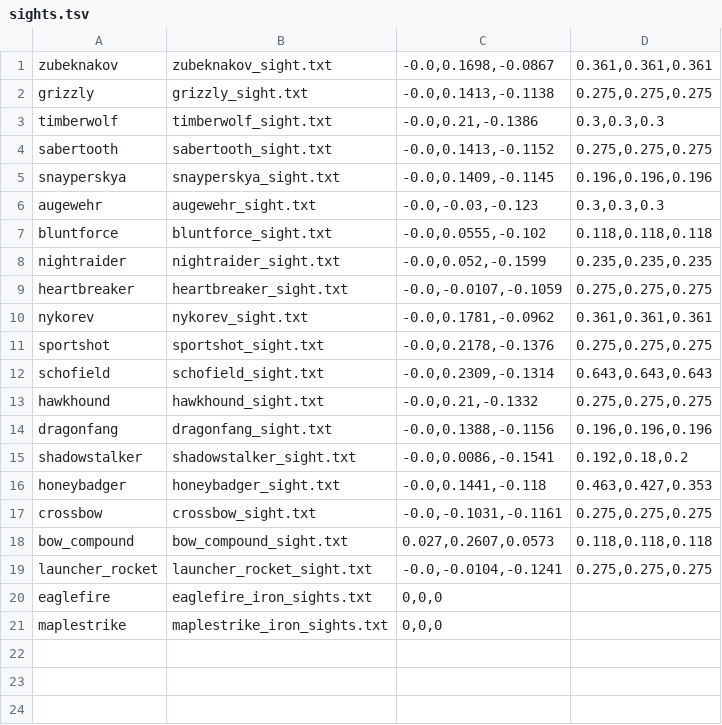
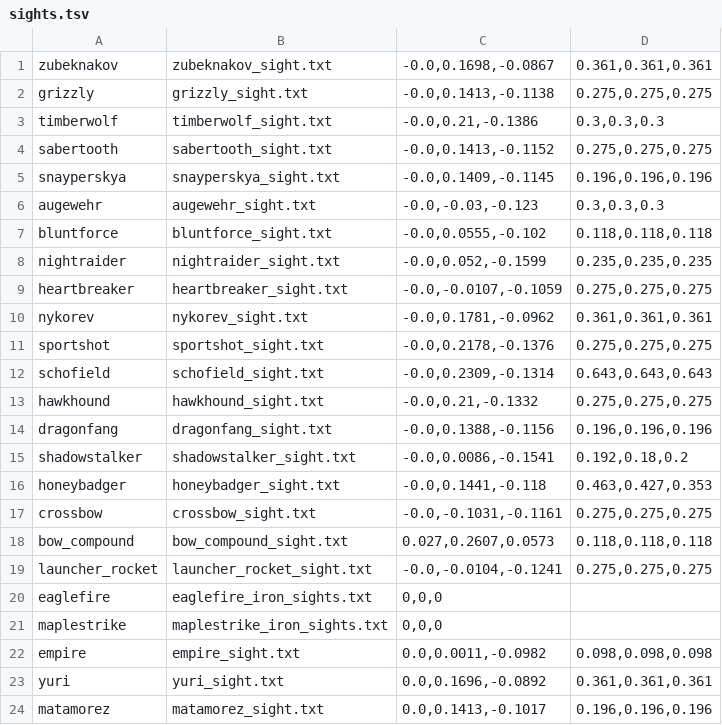
Before and after one commit to strawberry-cow38/unturned-godot, a TSV file: game/content/sights.tsv, drawn as a sheet; the diff names each change by its address in the sheet, - before the commit and + after, or states it on an @@ line.

```diff
--- a/game/content/sights.tsv
+++ b/game/content/sights.tsv
+row 22: empire | empire_sight.txt | 0.0,0.0011,-0.0982 | 0.098,0.098,0.098
+row 23: yuri | yuri_sight.txt | 0.0,0.1696,-0.0892 | 0.361,0.361,0.361
+row 24: matamorez | matamorez_sight.txt | 0.0,0.1413,-0.1017 | 0.196,0.196,0.196
```
Also changed, not shown: game/content/guns_visual.tsv, 3 other files.
